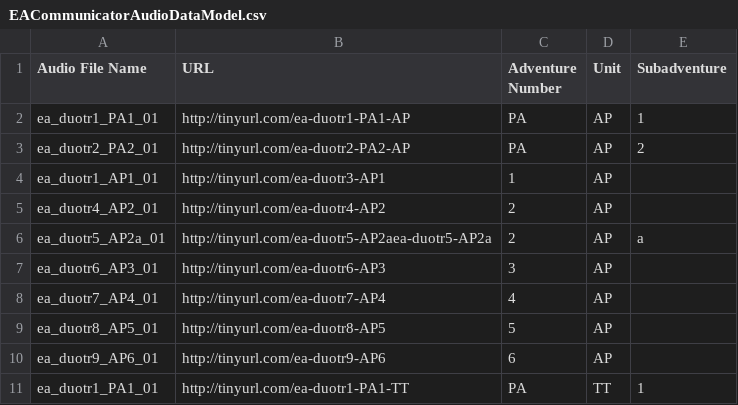
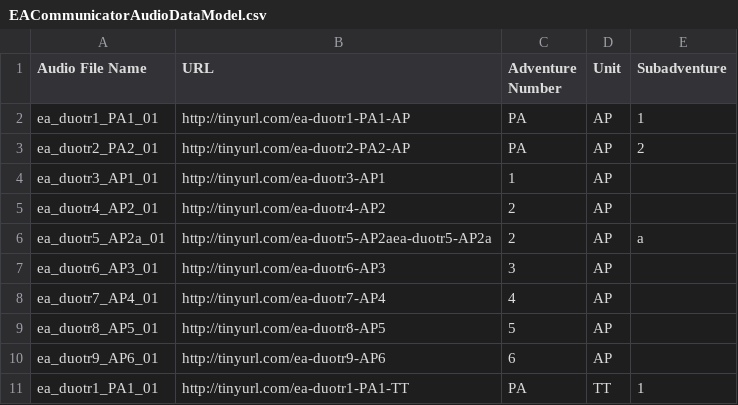
Before and after one commit to mrplants/EACommunicator, a CSV file: EACommunicatorAudioDataModel.csv, drawn as a sheet; only a part is shown.

```diff
--- a/EACommunicatorAudioDataModel.csv
+++ b/EACommunicatorAudioDataModel.csv
@@ -3,3 +3,3 @@ ea_duotr1_PA1_01,http://tinyurl.com/ea-duotr1-PA1-AP,PA,AP,1
 ea_duotr2_PA2_01,http://tinyurl.com/ea-duotr2-PA2-AP,PA,AP,2
-ea_duotr1_AP1_01,http://tinyurl.com/ea-duotr3-AP1,1,AP,
+ea_duotr3_AP1_01,http://tinyurl.com/ea-duotr3-AP1,1,AP,
 ea_duotr4_AP2_01,http://tinyurl.com/ea-duotr4-AP2,2,AP,
```
Also changed, not shown: 2 other files.
